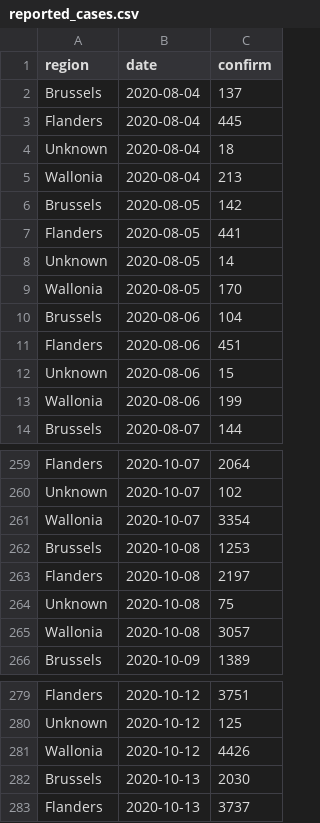
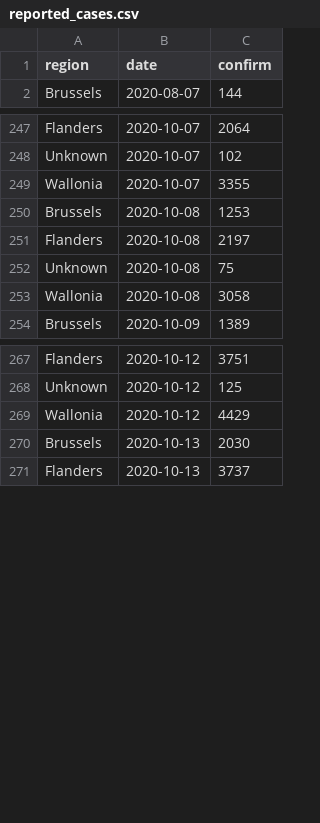
Before and after one commit to edugonzaloalmorox/covid-rt-estimates, a CSV file: subnational/belgium/cases/summary/reported_cases.csv, drawn as a sheet; only a part is shown, gaps mark what is left out; the diff covers the shown part only.

```diff
--- a/subnational/belgium/cases/summary/reported_cases.csv
+++ b/subnational/belgium/cases/summary/reported_cases.csv
@@ -1,14 +1,2 @@
 region,date,confirm
-Brussels,2020-08-04,137
-Flanders,2020-08-04,445
-Unknown,2020-08-04,18
-Wallonia,2020-08-04,213
-Brussels,2020-08-05,142
-Flanders,2020-08-05,441
-Unknown,2020-08-05,14
-Wallonia,2020-08-05,170
-Brussels,2020-08-06,104
-Flanders,2020-08-06,451
-Unknown,2020-08-06,15
-Wallonia,2020-08-06,199
 Brussels,2020-08-07,144
@@ -260,3 +248,3 @@ Flanders,2020-10-07,2064
 Unknown,2020-10-07,102
-Wallonia,2020-10-07,3354
+Wallonia,2020-10-07,3355
 Brussels,2020-10-08,1253
@@ -264,3 +252,3 @@ Flanders,2020-10-08,2197
 Unknown,2020-10-08,75
-Wallonia,2020-10-08,3057
+Wallonia,2020-10-08,3058
 Brussels,2020-10-09,1389
@@ -280,3 +268,3 @@ Flanders,2020-10-12,3751
 Unknown,2020-10-12,125
-Wallonia,2020-10-12,4426
+Wallonia,2020-10-12,4429
 Brussels,2020-10-13,2030
```
Also changed, not shown: 12 added rows and 29 edited cells elsewhere in this file, subnational/belgium/cases/summary/cases_by_infection.csv, subnational/belgium/cases/summary/cases_by_report.csv, 55 other files.
